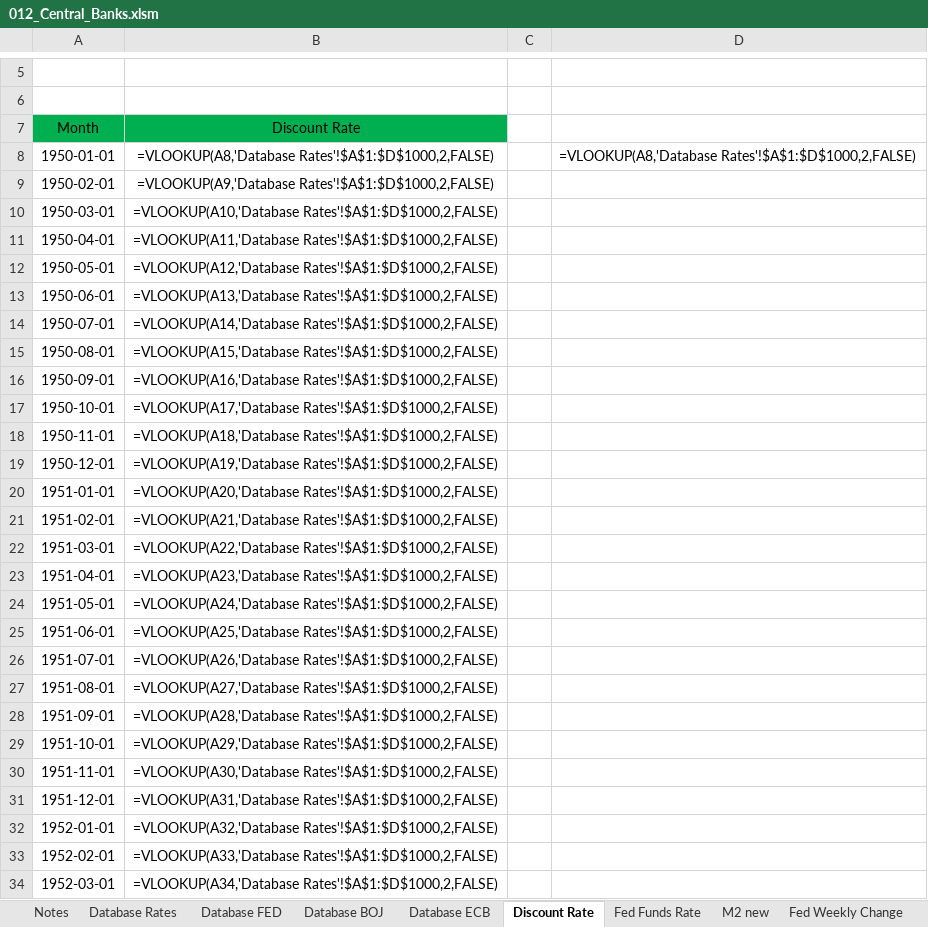
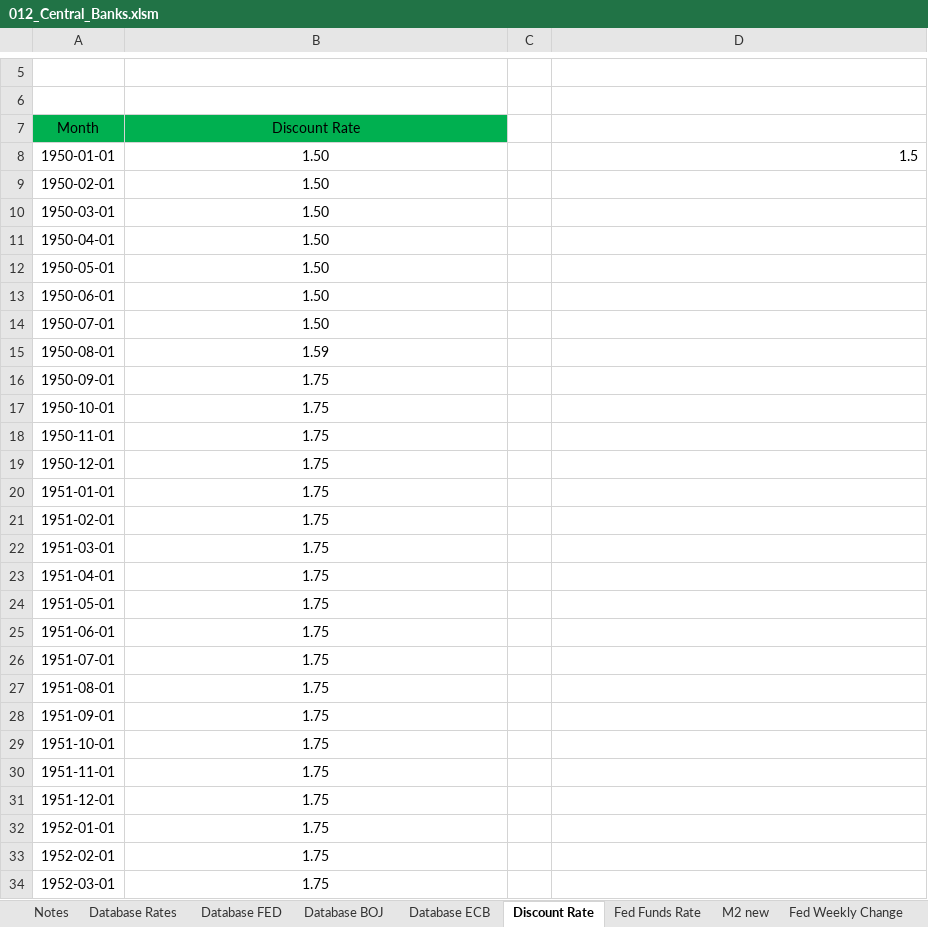
Before and after one commit to markjm5/portfoliomanagement, an Excel workbook: trading_excel_files/02_Interest_Rates_FX/012_Central_Banks.xlsm, sheet Discount Rate, drawn as a sheet; only a part is shown, gaps mark what is left out; values as stored, in another font and other column widths than the file's, no borders; formulas without a stored value are shown as written; charts and pictures and table styles not drawn; the diff covers the shown part only; the diff names each change by its address in the sheet, - before the commit and + after, or states it on an @@ line.

```diff
--- a/trading_excel_files/02_Interest_Rates_FX/012_Central_Banks.xlsm (sheet Discount Rate)
+++ b/trading_excel_files/02_Interest_Rates_FX/012_Central_Banks.xlsm (sheet Discount Rate)
-B8 (Discount Rate): =VLOOKUP(A8,'Database Rates'!$A$1:$D$1000,2,FALSE)
+B8 (Discount Rate): 1.50
-D8: =VLOOKUP(A8,'Database Rates'!$A$1:$D$1000,2,FALSE)
+D8: 1.5
-B9 (Discount Rate): =VLOOKUP(A9,'Database Rates'!$A$1:$D$1000,2,FALSE)
+B9 (Discount Rate): 1.50
-B10 (Discount Rate): =VLOOKUP(A10,'Database Rates'!$A$1:$D$1000,2,FALSE)
+B10 (Discount Rate): 1.50
-B11 (Discount Rate): =VLOOKUP(A11,'Database Rates'!$A$1:$D$1000,2,FALSE)
+B11 (Discount Rate): 1.50
-B12 (Discount Rate): =VLOOKUP(A12,'Database Rates'!$A$1:$D$1000,2,FALSE)
+B12 (Discount Rate): 1.50
-B13 (Discount Rate): =VLOOKUP(A13,'Database Rates'!$A$1:$D$1000,2,FALSE)
+B13 (Discount Rate): 1.50
-B14 (Discount Rate): =VLOOKUP(A14,'Database Rates'!$A$1:$D$1000,2,FALSE)
+B14 (Discount Rate): 1.50
-B15 (Discount Rate): =VLOOKUP(A15,'Database Rates'!$A$1:$D$1000,2,FALSE)
+B15 (Discount Rate): 1.59
-B16 (Discount Rate): =VLOOKUP(A16,'Database Rates'!$A$1:$D$1000,2,FALSE)
+B16 (Discount Rate): 1.75
-B17 (Discount Rate): =VLOOKUP(A17,'Database Rates'!$A$1:$D$1000,2,FALSE)
+B17 (Discount Rate): 1.75
-B18 (Discount Rate): =VLOOKUP(A18,'Database Rates'!$A$1:$D$1000,2,FALSE)
+B18 (Discount Rate): 1.75
-B19 (Discount Rate): =VLOOKUP(A19,'Database Rates'!$A$1:$D$1000,2,FALSE)
+B19 (Discount Rate): 1.75
-B20 (Discount Rate): =VLOOKUP(A20,'Database Rates'!$A$1:$D$1000,2,FALSE)
+B20 (Discount Rate): 1.75
-B21 (Discount Rate): =VLOOKUP(A21,'Database Rates'!$A$1:$D$1000,2,FALSE)
+B21 (Discount Rate): 1.75
-B22 (Discount Rate): =VLOOKUP(A22,'Database Rates'!$A$1:$D$1000,2,FALSE)
+B22 (Discount Rate): 1.75
-B23 (Discount Rate): =VLOOKUP(A23,'Database Rates'!$A$1:$D$1000,2,FALSE)
+B23 (Discount Rate): 1.75
-B24 (Discount Rate): =VLOOKUP(A24,'Database Rates'!$A$1:$D$1000,2,FALSE)
+B24 (Discount Rate): 1.75
-B25 (Discount Rate): =VLOOKUP(A25,'Database Rates'!$A$1:$D$1000,2,FALSE)
+B25 (Discount Rate): 1.75
-B26 (Discount Rate): =VLOOKUP(A26,'Database Rates'!$A$1:$D$1000,2,FALSE)
+B26 (Discount Rate): 1.75
-B27 (Discount Rate): =VLOOKUP(A27,'Database Rates'!$A$1:$D$1000,2,FALSE)
+B27 (Discount Rate): 1.75
-B28 (Discount Rate): =VLOOKUP(A28,'Database Rates'!$A$1:$D$1000,2,FALSE)
+B28 (Discount Rate): 1.75
-B29 (Discount Rate): =VLOOKUP(A29,'Database Rates'!$A$1:$D$1000,2,FALSE)
+B29 (Discount Rate): 1.75
-B30 (Discount Rate): =VLOOKUP(A30,'Database Rates'!$A$1:$D$1000,2,FALSE)
+B30 (Discount Rate): 1.75
-B31 (Discount Rate): =VLOOKUP(A31,'Database Rates'!$A$1:$D$1000,2,FALSE)
+B31 (Discount Rate): 1.75
-B32 (Discount Rate): =VLOOKUP(A32,'Database Rates'!$A$1:$D$1000,2,FALSE)
+B32 (Discount Rate): 1.75
-B33 (Discount Rate): =VLOOKUP(A33,'Database Rates'!$A$1:$D$1000,2,FALSE)
+B33 (Discount Rate): 1.75
-B34 (Discount Rate): =VLOOKUP(A34,'Database Rates'!$A$1:$D$1000,2,FALSE)
+B34 (Discount Rate): 1.75
```
Also changed, not shown: 833 edited cells elsewhere in this sheet, sheet M2 new, sheet Fed Balance Sheet, sheet Fed Weekly Change, sheet BOJ Balance Sheet, sheet Fed Funds Rate, sheet ECB Balance Sheet, charts or pictures.
